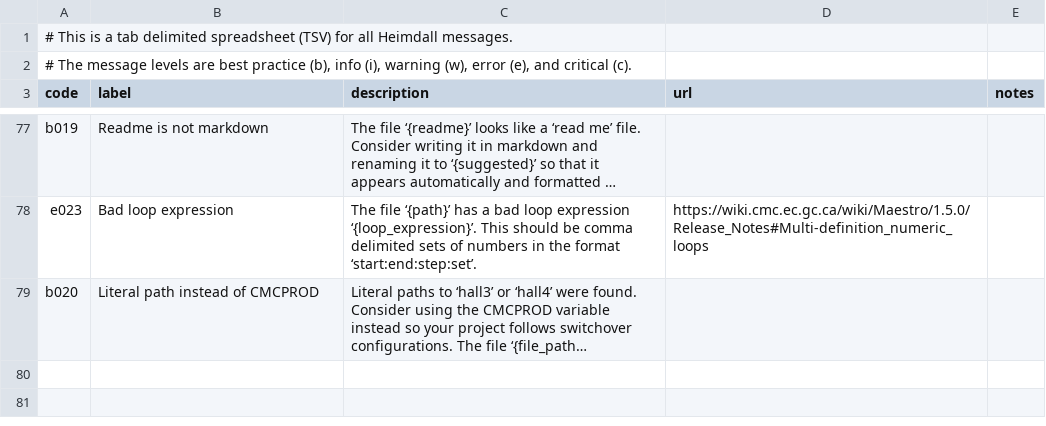
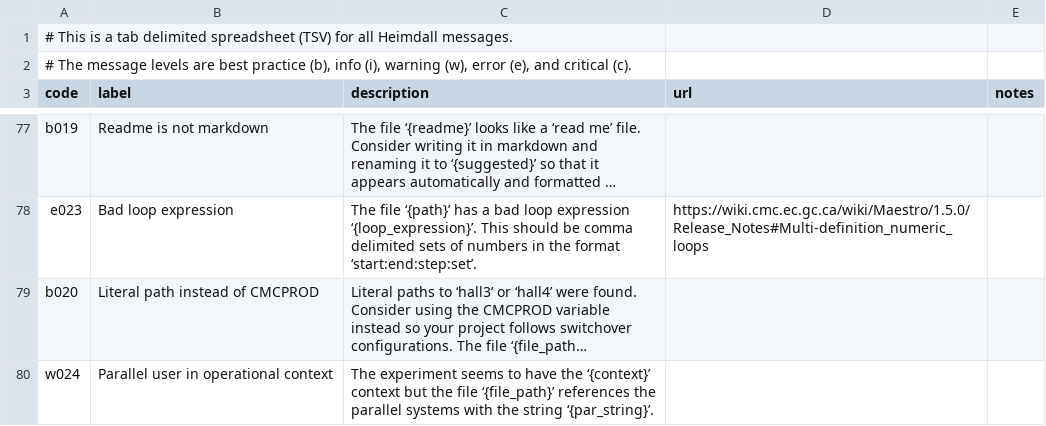
Before and after one commit to PhilippeCarphin/maestro, a CSV file: src/python3/csv/message_codes.csv, drawn as a sheet; only a part is shown, gaps mark what is left out; long unchanged cells end in …; the diff names each change by its address in the sheet, - before the commit and + after, or states it on an @@ line.

```diff
--- a/src/python3/csv/message_codes.csv
+++ b/src/python3/csv/message_codes.csv
+row 80: w024 | Parallel user in operational context | The experiment seems to have the ‘{context}’ context but the file ‘{file_path}’ references the parallel systems with the string ‘{par_string}’.
```
Also changed, not shown: 5 other files.
